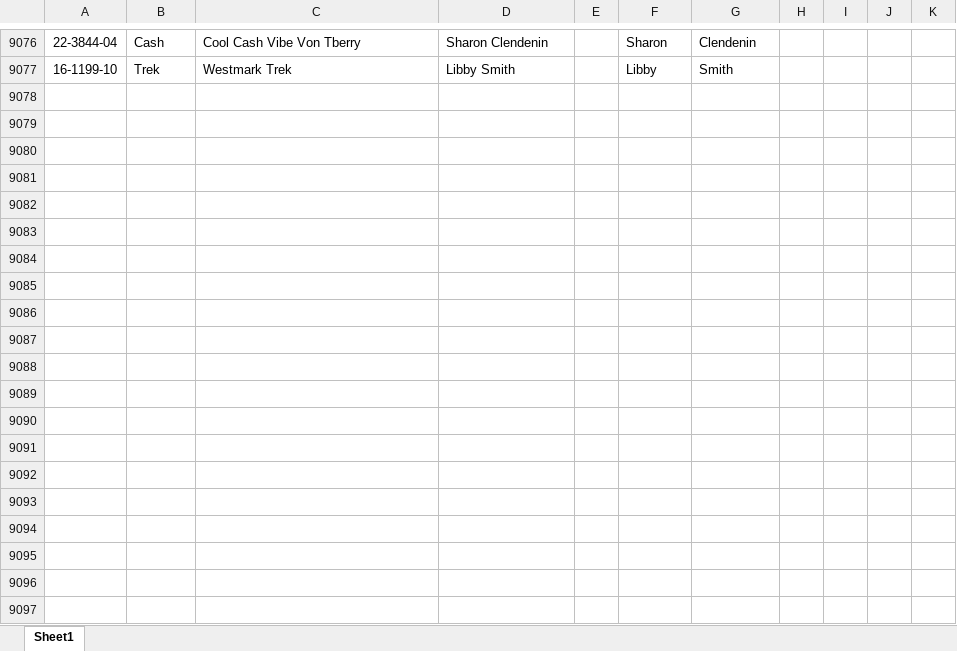
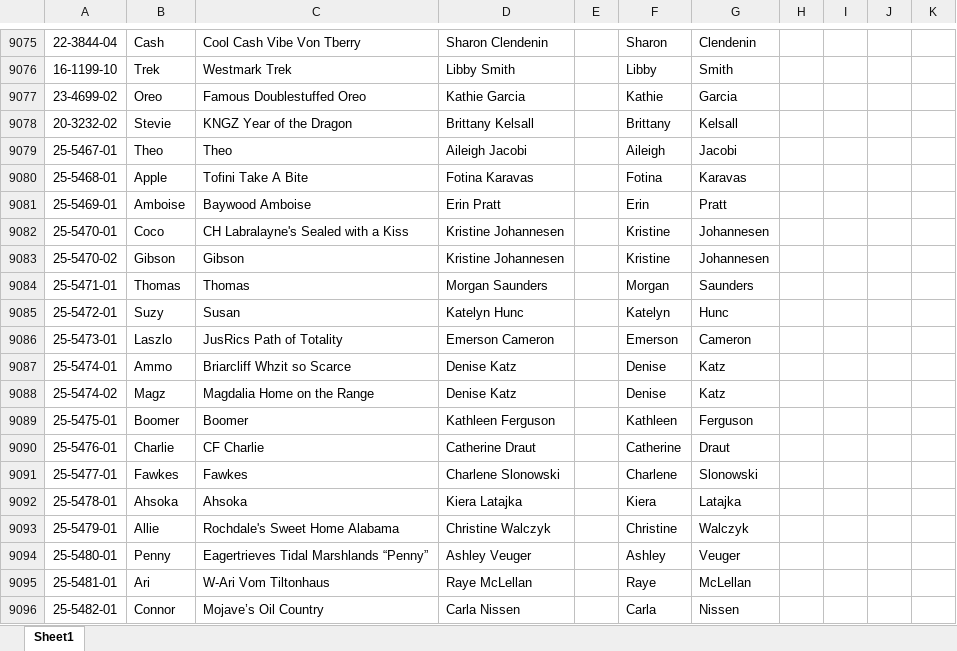
Before and after one commit to Cwagtracker/Tracker, an Excel workbook: DogInfo.xlsx, sheet Sheet1, drawn as a sheet; only a part is shown, gaps mark what is left out; values as stored, in another font and other column widths than the file's, no borders; conditional formats not drawn; the diff covers the shown part only; the diff names each change by its address in the sheet, - before the commit and + after, or states it on an @@ line.

Commit message:
Add files via upload

```diff
--- a/DogInfo.xlsx (sheet Sheet1)
+++ b/DogInfo.xlsx (sheet Sheet1)
+row 9077: 23-4699-02 | Oreo | Famous Doublestuffed Oreo | Kathie Garcia |  | Kathie | Garcia
+row 9078: 20-3232-02 | Stevie | KNGZ Year of the Dragon | Brittany Kelsall |  | Brittany | Kelsall
+row 9079: 25-5467-01 | Theo | Theo | Aileigh Jacobi |  | Aileigh | Jacobi
+row 9080: 25-5468-01 | Apple | Tofini Take A Bite | Fotina Karavas |  | Fotina | Karavas
+row 9081: 25-5469-01 | Amboise | Baywood Amboise | Erin Pratt |  | Erin | Pratt
+row 9082: 25-5470-01 | Coco | CH Labralayne's Sealed with a Kiss | Kristine Johannesen |  | Kristine | Johannesen
+row 9083: 25-5470-02 | Gibson | Gibson | Kristine Johannesen |  | Kristine | Johannesen
+row 9084: 25-5471-01 | Thomas | Thomas | Morgan Saunders |  | Morgan | Saunders
+row 9085: 25-5472-01 | Suzy | Susan | Katelyn Hunc |  | Katelyn | Hunc
+row 9086: 25-5473-01 | Laszlo | JusRics Path of Totality | Emerson Cameron |  | Emerson | Cameron
+row 9087: 25-5474-01 | Ammo | Briarcliff Whzit so Scarce | Denise Katz |  | Denise | Katz
+row 9088: 25-5474-02 | Magz | Magdalia Home on the Range | Denise Katz |  | Denise | Katz
+row 9089: 25-5475-01 | Boomer | Boomer | Kathleen Ferguson |  | Kathleen | Ferguson
+row 9090: 25-5476-01 | Charlie | CF Charlie | Catherine Draut |  | Catherine | Draut
+row 9091: 25-5477-01 | Fawkes | Fawkes | Charlene Slonowski |  | Charlene | Slonowski
+row 9092: 25-5478-01 | Ahsoka | Ahsoka | Kiera Latajka |  | Kiera | Latajka
+row 9093: 25-5479-01 | Allie | Rochdale's Sweet Home Alabama | Christine Walczyk |  | Christine | Walczyk
+row 9094: 25-5480-01 | Penny | Eagertrieves Tidal Marshlands “Penny” | Ashley Veuger |  | Ashley | Veuger
+row 9095: 25-5481-01 | Ari | W-Ari Vom Tiltonhaus | Raye McLellan |  | Raye | McLellan
+row 9096: 25-5482-01 | Connor | Mojave’s Oil Country | Carla Nissen |  | Carla | Nissen
```
Also changed, not shown: 10 added rows, 1 removed row, 1 edited cell and cell formats elsewhere in this sheet, formulas that keep their value.
